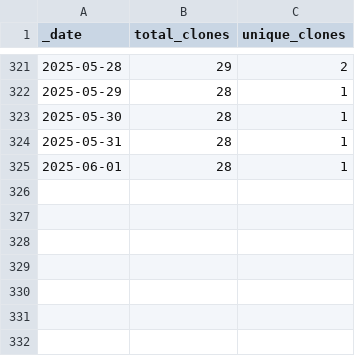
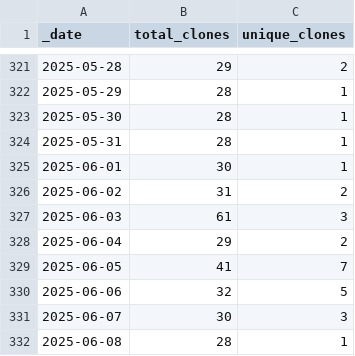
Before and after one commit to ansible-middleware/amq, a CSV file: traffic/clones.csv, drawn as a sheet; only a part is shown, gaps mark what is left out.

Commit message:
GitHub traffic

```diff
--- a/traffic/clones.csv
+++ b/traffic/clones.csv
@@ -324,2 +324,9 @@ _date,total_clones,unique_clones
 2025-05-31,28,1
-2025-06-01,28,1
+2025-06-01,30,1
+2025-06-02,31,2
+2025-06-03,61,3
+2025-06-04,29,2
+2025-06-05,41,7
+2025-06-06,32,5
+2025-06-07,30,3
+2025-06-08,28,1
```
Also changed, not shown: traffic/views.csv, 1 other file.
